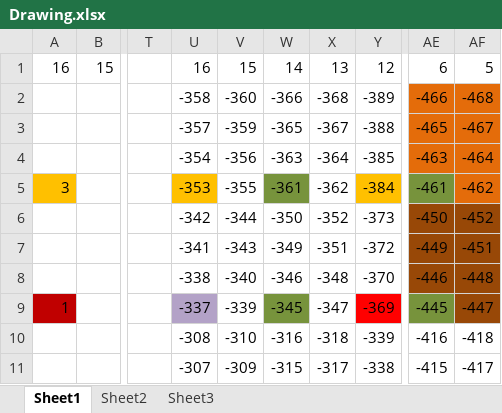
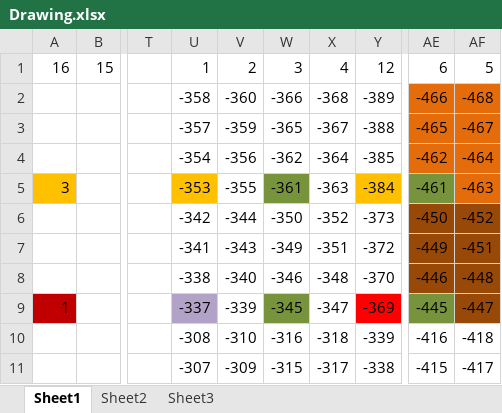
Before and after one commit to asnat/openu-bsc-maximveksler, an Excel workbook: 20441/maman16/Drawing.xlsx, sheet Sheet1, drawn as a sheet; only a part is shown, gaps mark what is left out; values as stored, in another font and other column widths than the file's, no borders; the diff covers the shown part only; the diff names each change by its address in the sheet, - before the commit and + after, or states it on an @@ line.

```diff
--- a/20441/maman16/Drawing.xlsx (sheet Sheet1)
+++ b/20441/maman16/Drawing.xlsx (sheet Sheet1)
-U1: 16
+U1: 1
-V1: 15
+V1: 2
-W1: 14
+W1: 3
-X1: 13
+X1: 4
-W4: -363
+W4: -362
-AE4: -463
+AE4: -462
-X5: -362
+X5: -363
-AF5: -462
+AF5: -463
```
Also changed, not shown: 18 added rows and 4 edited cells elsewhere in this sheet, 7 other files.
